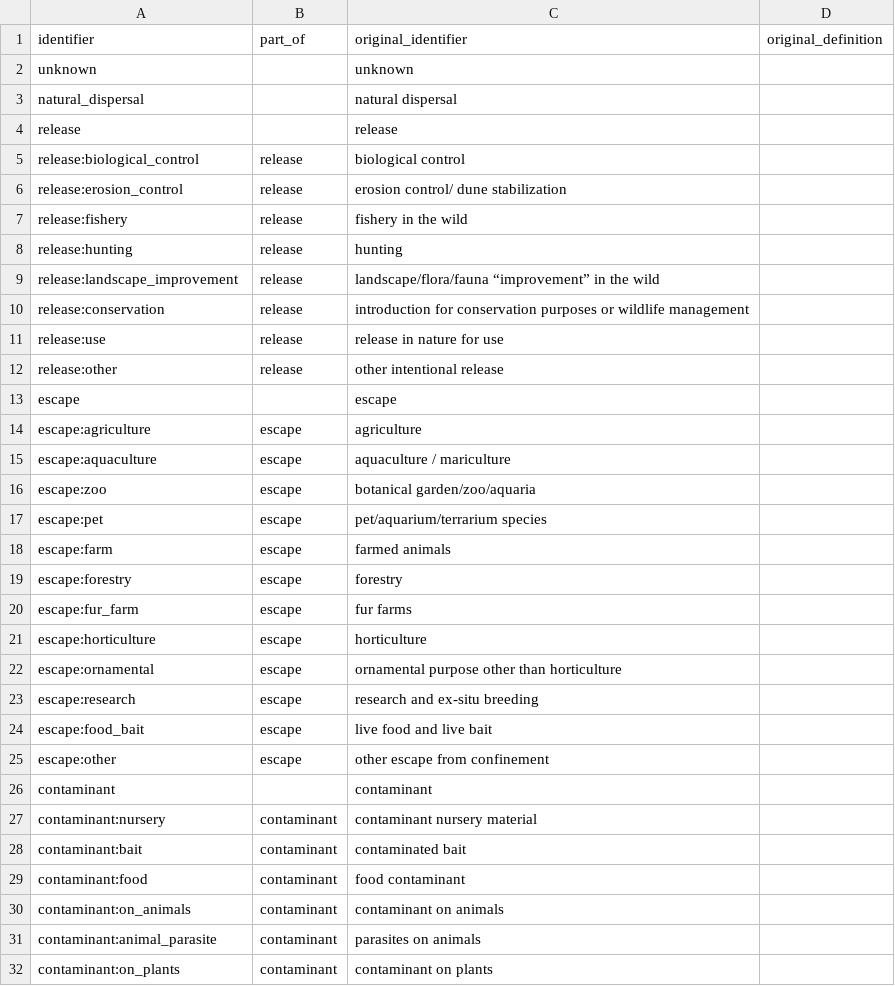
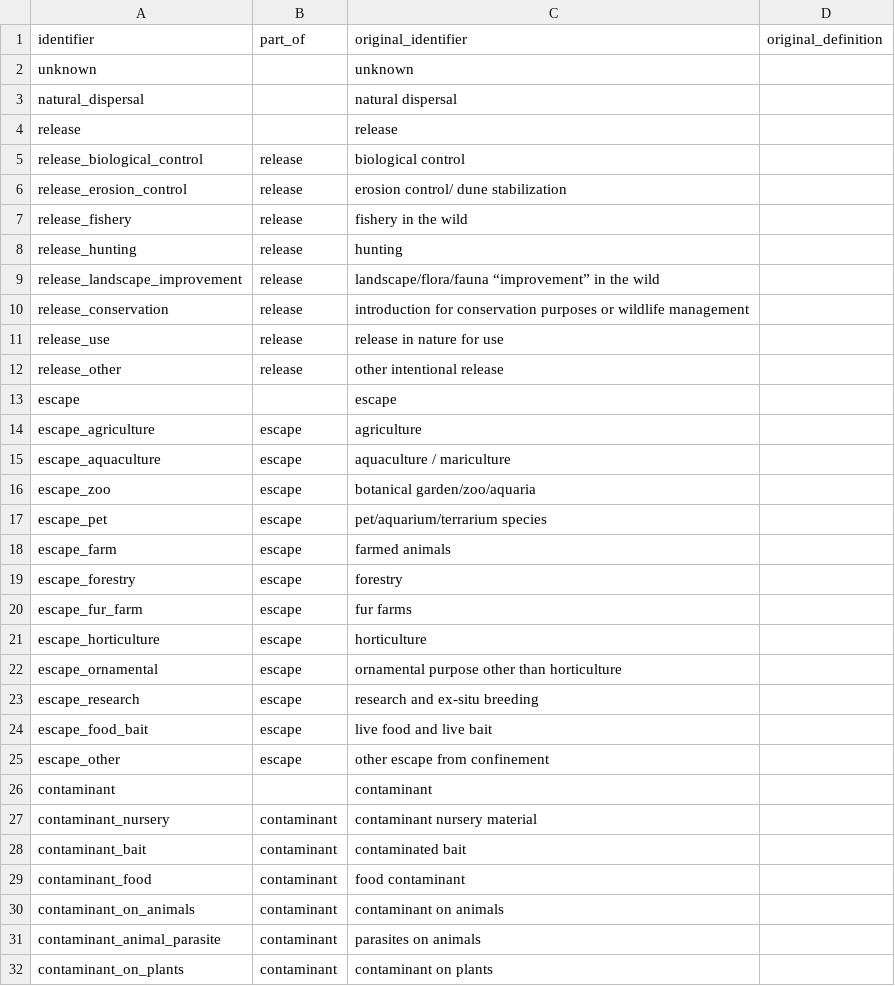
Before and after one commit to trias-project/vocab, a TSV file: vocabulary/pathway.tsv, drawn as a sheet; only a part is shown; the diff covers the shown part only.

```diff
--- a/vocabulary/pathway.tsv
+++ b/vocabulary/pathway.tsv
@@ -4,29 +4,29 @@ natural_dispersal		natural dispersal
 release		release	
-release:biological_control	release	biological control	
-release:erosion_control	release	erosion control/ dune stabilization	
-release:fishery	release	fishery in the wild	
-release:hunting	release	hunting	
-release:landscape_improvement	release	landscape/flora/fauna “improvement” in the wild	
-release:conservation	release	introduction for conservation purposes or wildlife management	
-release:use	release	release in nature for use	
-release:other	release	other intentional release	
+release_biological_control	release	biological control	
+release_erosion_control	release	erosion control/ dune stabilization	
+release_fishery	release	fishery in the wild	
+release_hunting	release	hunting	
+release_landscape_improvement	release	landscape/flora/fauna “improvement” in the wild	
+release_conservation	release	introduction for conservation purposes or wildlife management	
+release_use	release	release in nature for use	
+release_other	release	other intentional release	
 escape		escape	
-escape:agriculture	escape	agriculture	
-escape:aquaculture	escape	aquaculture / mariculture	
-escape:zoo	escape	botanical garden/zoo/aquaria	
-escape:pet	escape	pet/aquarium/terrarium species	
-escape:farm	escape	farmed animals	
-escape:forestry	escape	forestry	
-escape:fur_farm	escape	fur farms	
-escape:horticulture	escape	horticulture	
-escape:ornamental	escape	ornamental purpose other than horticulture	
-escape:research	escape	research and ex-situ breeding	
-escape:food_bait	escape	live food and live bait	
-escape:other	escape	other escape from confinement	
+escape_agriculture	escape	agriculture	
+escape_aquaculture	escape	aquaculture / mariculture	
+escape_zoo	escape	botanical garden/zoo/aquaria	
+escape_pet	escape	pet/aquarium/terrarium species	
+escape_farm	escape	farmed animals	
+escape_forestry	escape	forestry	
+escape_fur_farm	escape	fur farms	
+escape_horticulture	escape	horticulture	
+escape_ornamental	escape	ornamental purpose other than horticulture	
+escape_research	escape	research and ex-situ breeding	
+escape_food_bait	escape	live food and live bait	
+escape_other	escape	other escape from confinement	
 contaminant		contaminant	
-contaminant:nursery	contaminant	contaminant nursery material	
-contaminant:bait	contaminant	contaminated bait	
-contaminant:food	contaminant	food contaminant	
-contaminant:on_animals	contaminant	contaminant on animals	
-contaminant:animal_parasite	contaminant	parasites on animals	
-contaminant:on_plants	contaminant	contaminant on plants	
+contaminant_nursery	contaminant	contaminant nursery material	
+contaminant_bait	contaminant	contaminated bait	
+contaminant_food	contaminant	food contaminant	
+contaminant_on_animals	contaminant	contaminant on animals	
+contaminant_animal_parasite	contaminant	parasites on animals	
+contaminant_on_plants	contaminant	contaminant on plants	
```
Also changed, not shown: 17 edited cells elsewhere in this file, vocabulary/origin.tsv.
